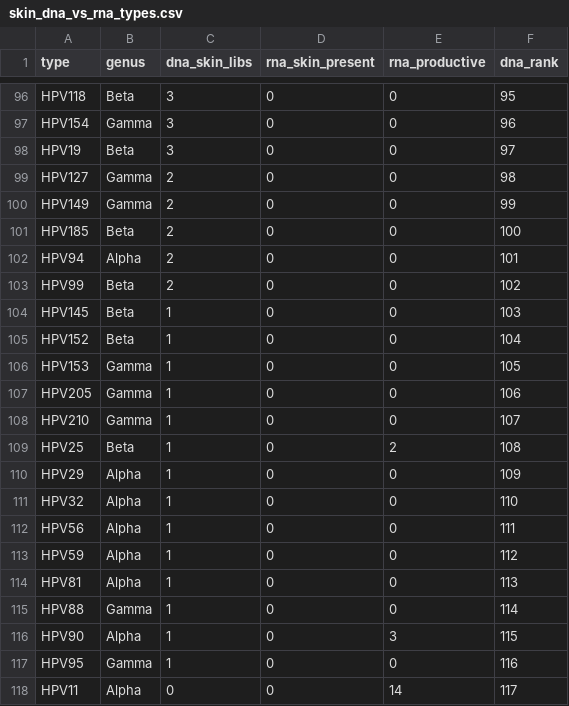
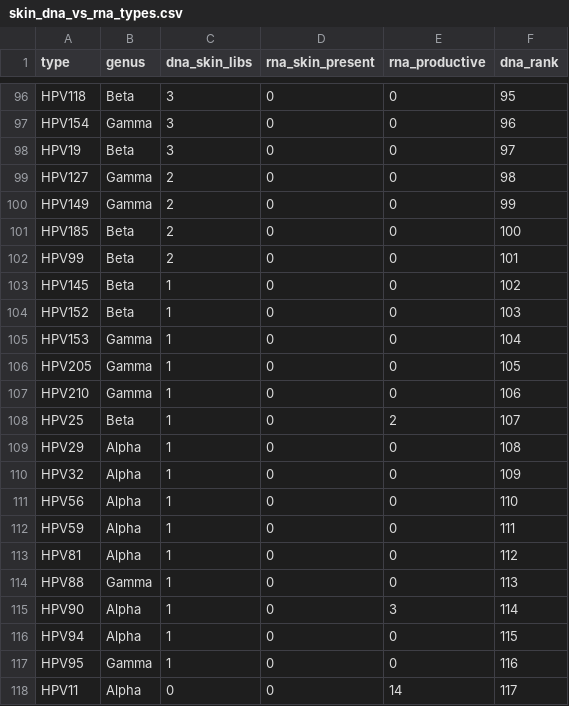
Before and after one commit to tpall/hpv-human-skin, a CSV file: dna_rna_triangulation/skin_dna_vs_rna_types.csv, drawn as a sheet; only a part is shown, gaps mark what is left out; the diff covers the shown part only.

```diff
--- a/dna_rna_triangulation/skin_dna_vs_rna_types.csv
+++ b/dna_rna_triangulation/skin_dna_vs_rna_types.csv
@@ -101,17 +101,17 @@ HPV149,Gamma,2,0,0,99
 HPV185,Beta,2,0,0,100
-HPV94,Alpha,2,0,0,101
-HPV99,Beta,2,0,0,102
-HPV145,Beta,1,0,0,103
-HPV152,Beta,1,0,0,104
-HPV153,Gamma,1,0,0,105
-HPV205,Gamma,1,0,0,106
-HPV210,Gamma,1,0,0,107
-HPV25,Beta,1,0,2,108
-HPV29,Alpha,1,0,0,109
-HPV32,Alpha,1,0,0,110
-HPV56,Alpha,1,0,0,111
-HPV59,Alpha,1,0,0,112
-HPV81,Alpha,1,0,0,113
-HPV88,Gamma,1,0,0,114
-HPV90,Alpha,1,0,3,115
+HPV99,Beta,2,0,0,101
+HPV145,Beta,1,0,0,102
+HPV152,Beta,1,0,0,103
+HPV153,Gamma,1,0,0,104
+HPV205,Gamma,1,0,0,105
+HPV210,Gamma,1,0,0,106
+HPV25,Beta,1,0,2,107
+HPV29,Alpha,1,0,0,108
+HPV32,Alpha,1,0,0,109
+HPV56,Alpha,1,0,0,110
+HPV59,Alpha,1,0,0,111
+HPV81,Alpha,1,0,0,112
+HPV88,Gamma,1,0,0,113
+HPV90,Alpha,1,0,3,114
+HPV94,Alpha,1,0,0,115
 HPV95,Gamma,1,0,0,116
```
Also changed, not shown: 4 added rows, 4 removed rows and 9 edited cells elsewhere in this file, dna_rna_triangulation/reservoir_by_tissue_genus.csv, dna_rna_triangulation/reservoir_by_tissue_top_types.csv, 10 other files.
